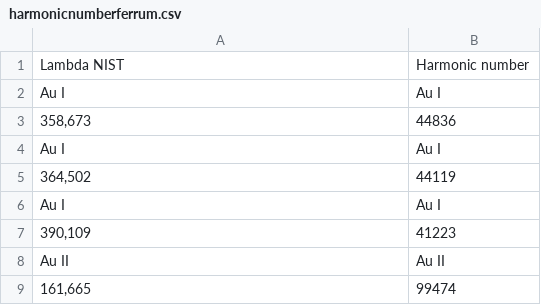
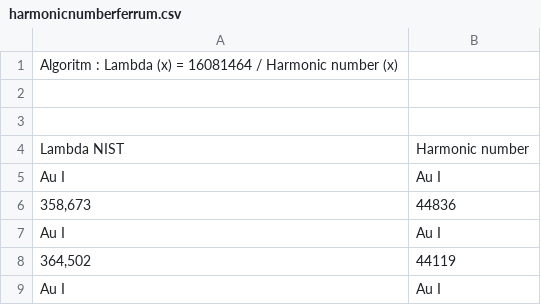
Before and after one commit to marcopolo2kgh/hydrogen-marker-table, a CSV file: harmonicnumberferrum.csv, drawn as a sheet; only a part is shown; the shorter side is filled out with more unchanged rows; the diff names each change by its address in the sheet, - before the commit and + after, or states it on an @@ line.

Commit message:
Update harmonicnumberferrum.csv

```diff
--- a/harmonicnumberferrum.csv
+++ b/harmonicnumberferrum.csv
+row 1: Algoritm : Lambda (x) = 16081464 / Harmonic number (x)
+row 2: (empty)
+row 3: (empty)
```
